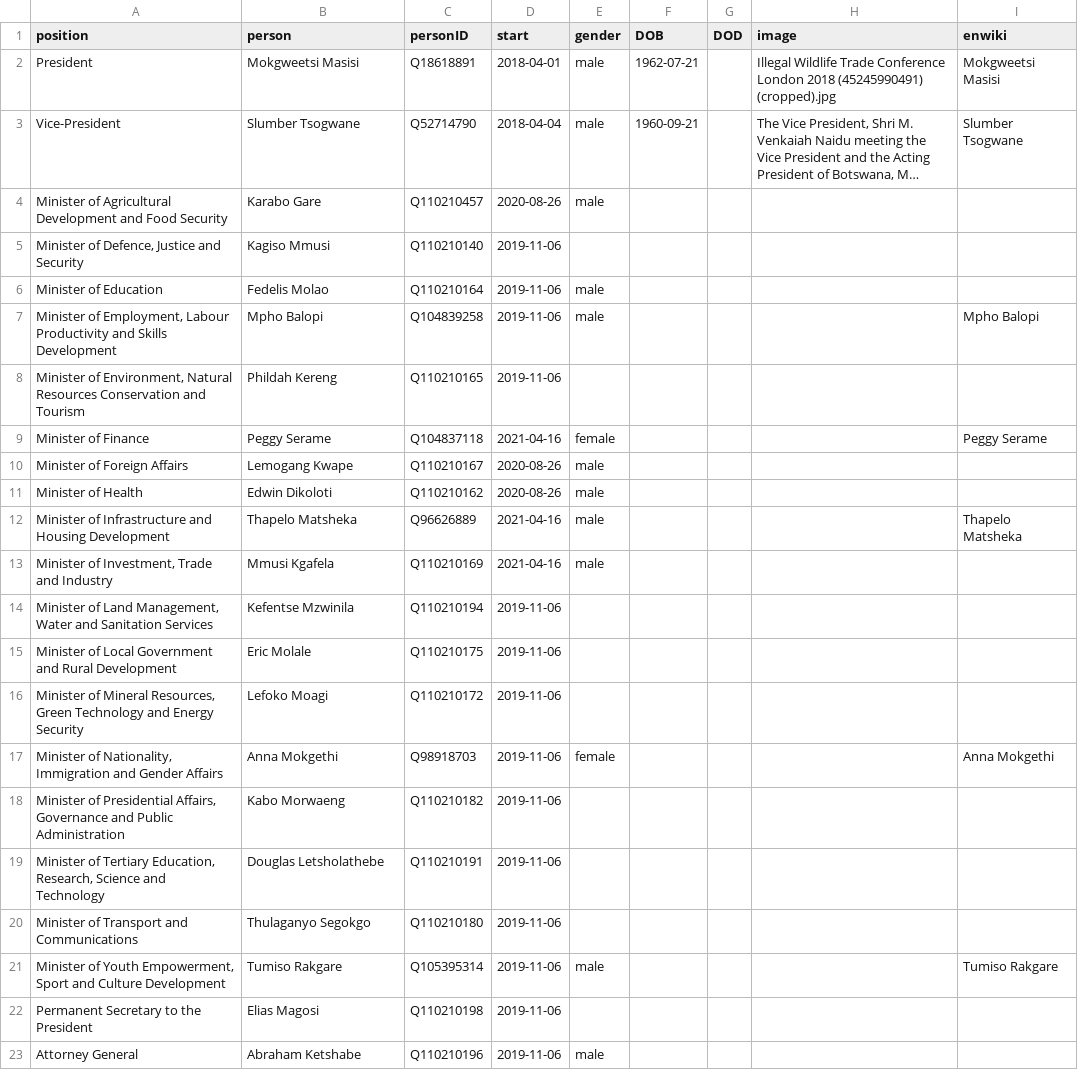
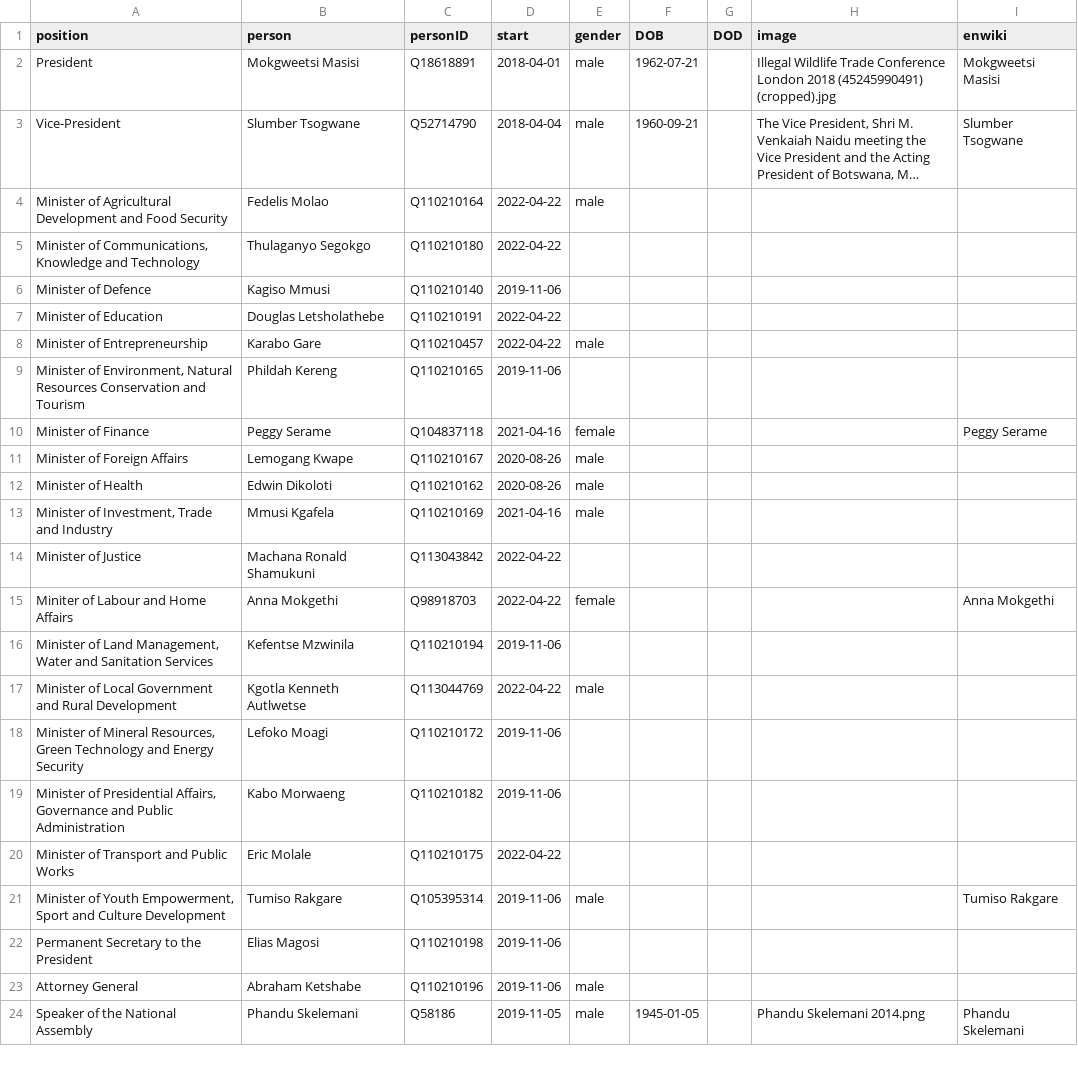
Before and after one commit to every-politician-scrapers/botswana-ministers, a CSV file: html/current.csv, drawn as a sheet; only a part is shown; the shorter side is filled out with more unchanged rows; long unchanged cells end in …; removed rows and columns are numbered as before the commit, all else as after; the diff names each change by its address in the sheet, - before the commit and + after, or states it on an @@ line.

```diff
--- a/html/current.csv
+++ b/html/current.csv
-B4 (person): Karabo Gare
+B4 (person): Fedelis Molao
-C4 (personID): Q110210457
+C4 (personID): Q110210164
-D4 (start): 2020-08-26
+D4 (start): 2022-04-22
+row 5: Minister of Communications, Knowledge and Technology | Thulaganyo Segokgo | Q110210180 | 2022-04-22
-A6 (position): Minister of Defence, Justice and Security
+A6 (position): Minister of Defence
-B7 (person): Fedelis Molao
+B7 (person): Douglas Letsholathebe
-C7 (personID): Q110210164
+C7 (personID): Q110210191
-D7 (start): 2019-11-06
+D7 (start): 2022-04-22
-E7 (gender): male
+E7 (gender): (empty)
-row 7: Minister of Employment, Labour Productivity and Skills Development | Mpho Balopi | Q104839258 | 2019-11-06 | male |  |  |  | Mpho Balopi
+row 8: Minister of Entrepreneurship | Karabo Gare | Q110210457 | 2022-04-22 | male
-row 12: Minister of Infrastructure and Housing Development | Thapelo Matsheka | Q96626889 | 2021-04-16 | male |  |  |  | Thapelo Matsheka
+row 14: Minister of Justice | Machana Ronald Shamukuni | Q113043842 | 2022-04-22
+row 15: Miniter of Labour and Home Affairs | Anna Mokgethi | Q98918703 | 2022-04-22 | female |  |  |  | Anna Mokgethi
-B17 (person): Eric Molale
+B17 (person): Kgotla Kenneth Autlwetse
-C17 (personID): Q110210175
+C17 (personID): Q113044769
-D17 (start): 2019-11-06
+D17 (start): 2022-04-22
-E17 (gender): (empty)
+E17 (gender): male
-row 17: Minister of Nationality, Immigration and Gender Affairs | Anna Mokgethi | Q98918703 | 2019-11-06 | female |  |  |  | Anna Mokgethi
-row 19: Minister of Tertiary Education, Research, Science and Technology | Douglas Letsholathebe | Q110210191 | 2019-11-06
-row 20: Minister of Transport and Communications | Thulaganyo Segokgo | Q110210180 | 2019-11-06
+row 20: Minister of Transport and Public Works | Eric Molale | Q110210175 | 2022-04-22
```
Also changed, not shown: html/holders21.csv, html/positions.csv, 2 other files.
